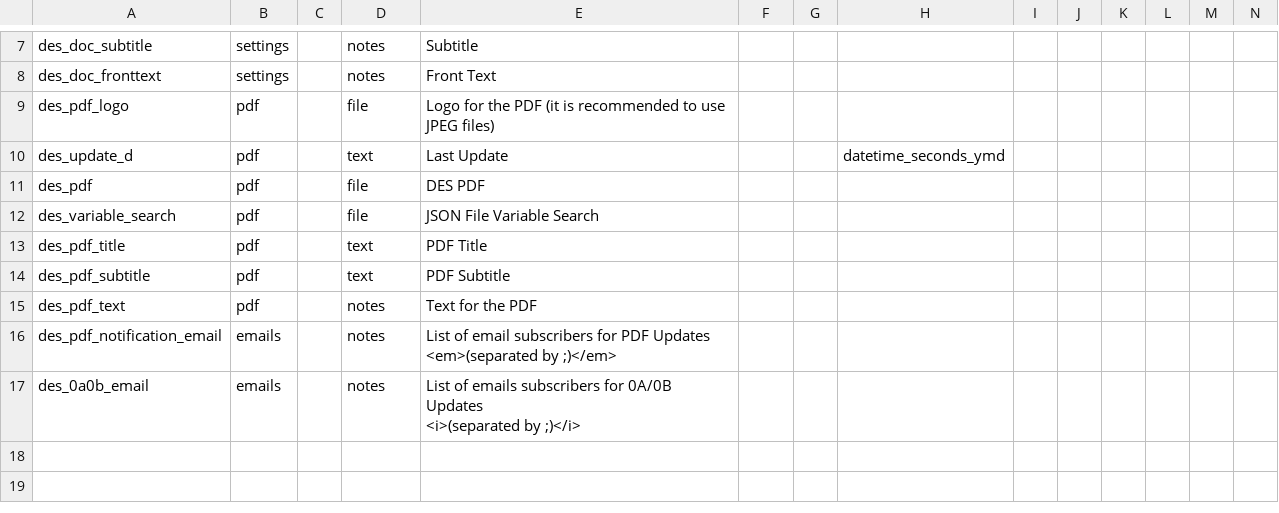
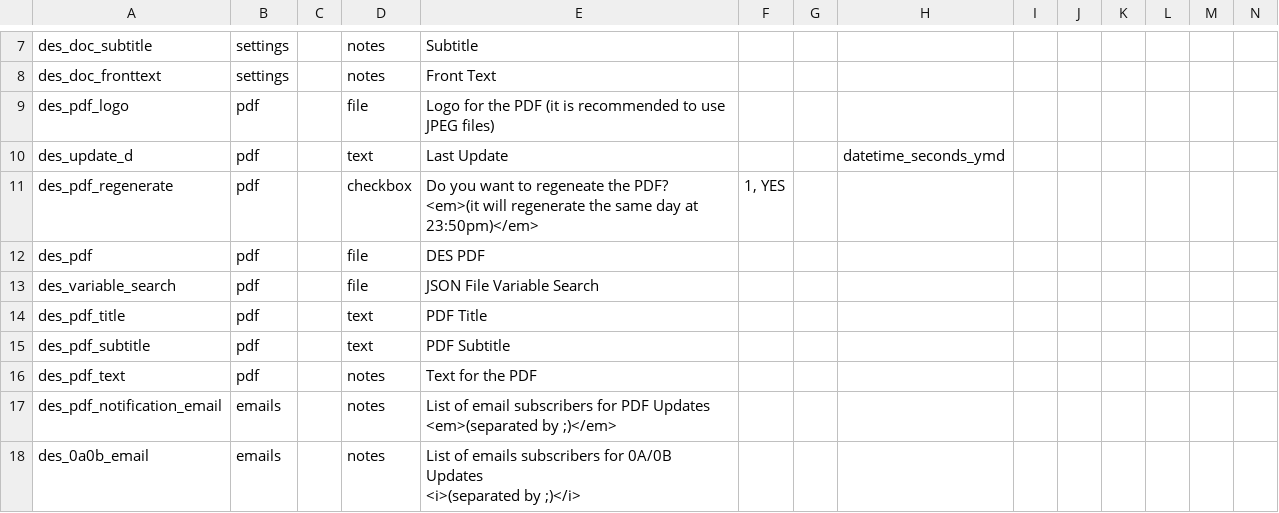
Before and after one commit to vanderbilt-redcap/data-model-browser, a CSV file: csv/SETTINGS_data_dictionary.csv, drawn as a sheet; only a part is shown, gaps mark what is left out; rows hold the shown columns only; ↵ is a line break in a cell; the diff names each change by its address in the sheet, - before the commit and + after, or states it on an @@ line.

Commit message:
Cron fix new data dictionary for settings

```diff
--- a/csv/SETTINGS_data_dictionary.csv
+++ b/csv/SETTINGS_data_dictionary.csv
+row 11: des_pdf_regenerate | pdf |  | checkbox | Do you want to regeneate the PDF? ↵ <em>(it will regenerate the same day at 23:50pm)</em> | 1, YES
```
Also changed, not shown: 3 other files.
